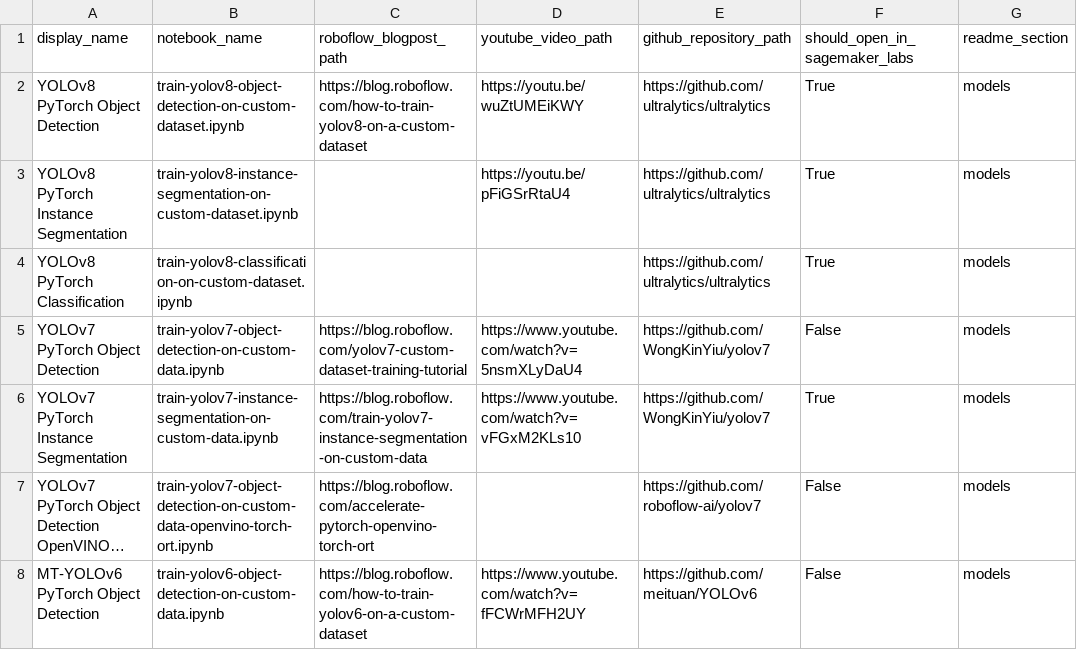
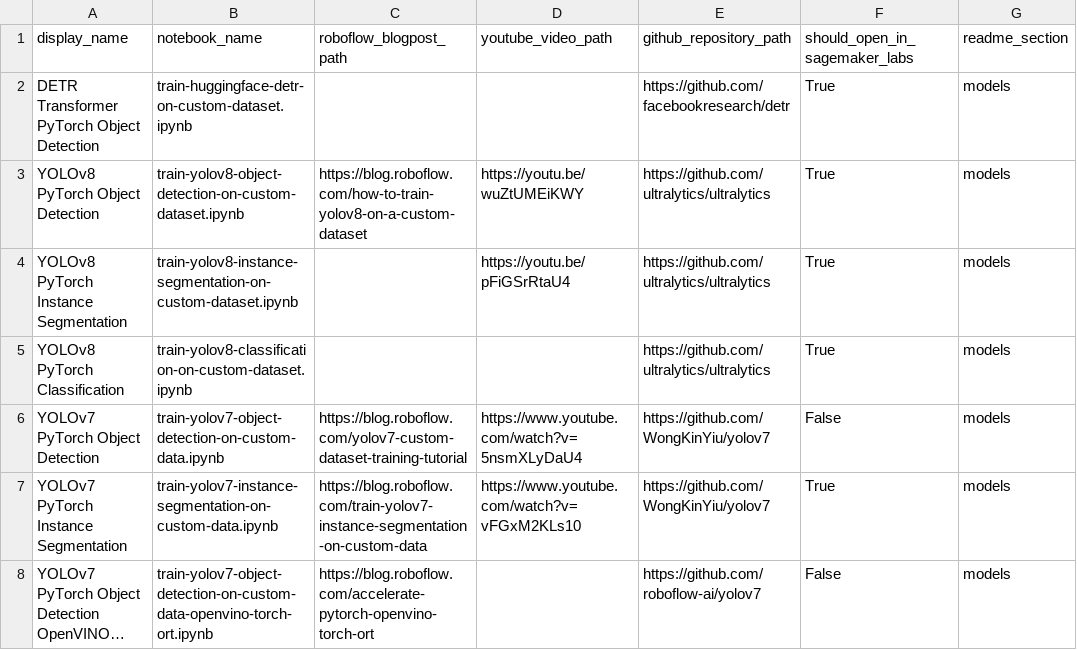
Before and after one commit to roboflow/notebooks, a CSV file: automation/notebooks-table-data.csv, drawn as a sheet; only a part is shown; the shorter side is filled out with more unchanged rows; long unchanged cells end in …; the diff names each change by its address in the sheet, - before the commit and + after, or states it on an @@ line.

```diff
--- a/automation/notebooks-table-data.csv
+++ b/automation/notebooks-table-data.csv
+row 2: DETR Transformer PyTorch Object Detection | train-huggingface-detr-on-custom-dataset.ipynb |  |  | https://github.com/facebookresearch/detr | True | models
```
Also changed, not shown: 1 other file.
